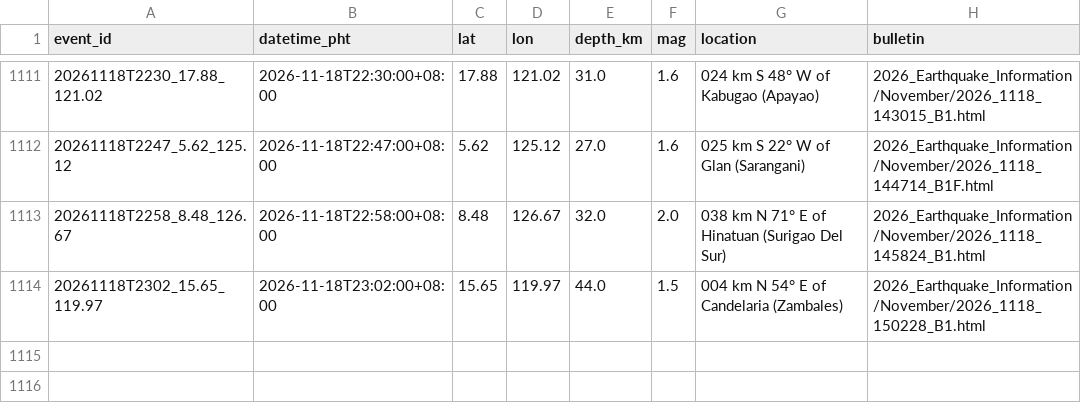
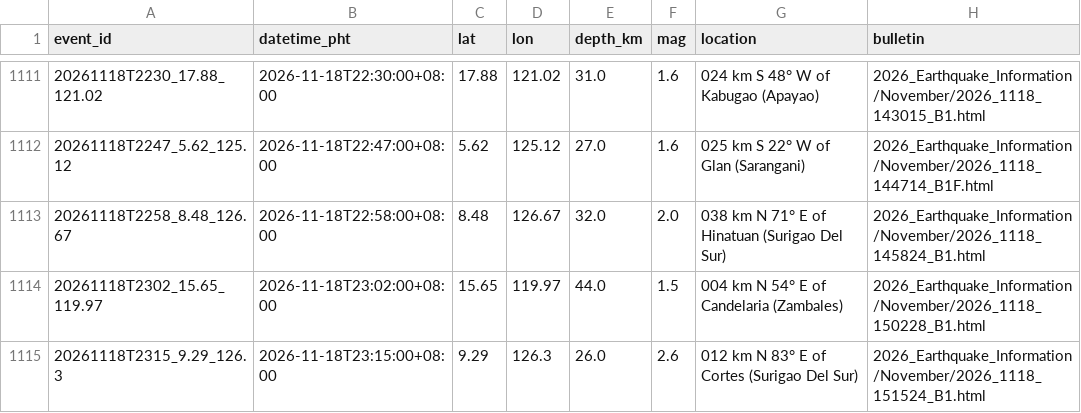
Before and after one commit to krystasis/ph-hazards, a CSV file: data/earthquakes/2026-11.csv, drawn as a sheet; only a part is shown, gaps mark what is left out; the diff names each change by its address in the sheet, - before the commit and + after, or states it on an @@ line.

```diff
--- a/data/earthquakes/2026-11.csv
+++ b/data/earthquakes/2026-11.csv
+row 1115: 20261118T2315_9.29_126.3 | 2026-11-18T23:15:00+08:00 | 9.29 | 126.3 | 26.0 | 2.6 | 012 km N 83° E of Cortes (Surigao Del Sur) | 2026_Earthquake_Information/November/2026_1118_151524_B1.html
```
Also changed, not shown: data/river_levels/2026-11.csv, 4 other files.
